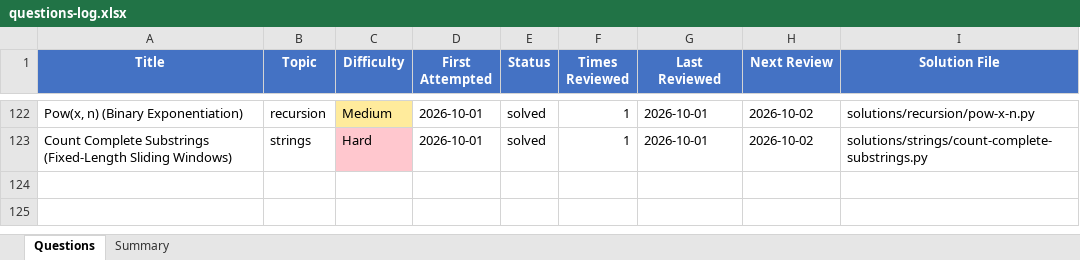
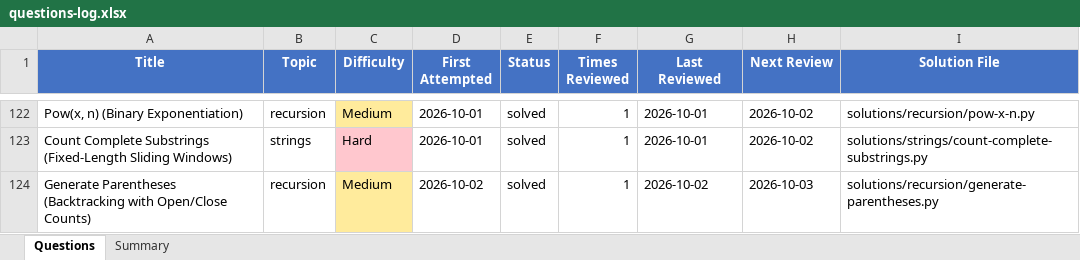
Before and after one commit to Ankush-Manhas840/Practice, an Excel workbook: questions-log.xlsx, sheet Questions, drawn as a sheet; only a part is shown, gaps mark what is left out; values as stored, in another font and other column widths than the file's, no borders; the diff names each change by its address in the sheet, - before the commit and + after, or states it on an @@ line.

Commit message:
Add generate parentheses solution and notes

```diff
--- a/questions-log.xlsx (sheet Questions)
+++ b/questions-log.xlsx (sheet Questions)
+row 124: Generate Parentheses (Backtracking with Open/Close Counts) | recursion | Medium | 2026-10-02 | solved | 1 | 2026-10-02 | 2026-10-03 | solutions/recursion/generate-parentheses.py
```
Also changed, not shown: sheet Summary, 9 other files.
